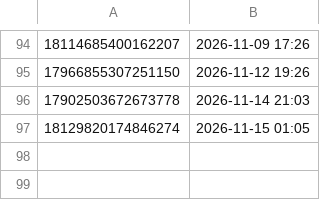
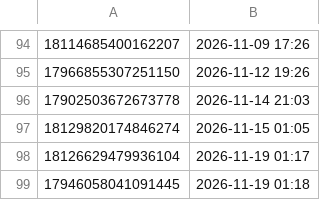
Before and after one commit to brindoapp/reels-teste, a TSV file: contas/leeleo/respondidos.tsv, drawn as a sheet; only a part is shown, gaps mark what is left out; the diff names each change by its address in the sheet, - before the commit and + after, or states it on an @@ line.

Commit message:
comentarios 2026-11-19_0118

```diff
--- a/contas/leeleo/respondidos.tsv
+++ b/contas/leeleo/respondidos.tsv
+row 98: 18126629479936104 | 2026-11-19 01:17
+row 99: 17946058041091445 | 2026-11-19 01:18
```
